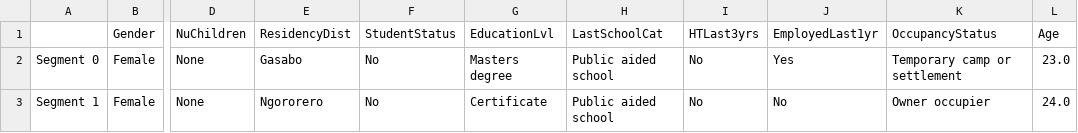
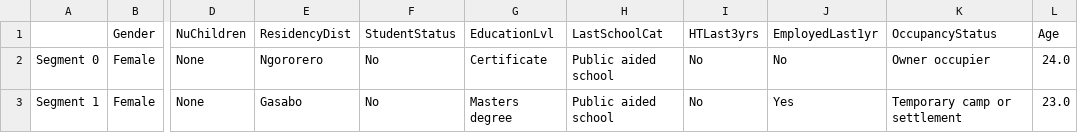
Before and after one commit to Pogayo/customer-segmentation-ELN, a CSV file: seven_cluster_centroids.csv (was two_clusters_centroids.csv), drawn as a sheet; only a part is shown, gaps mark what is left out; the diff names each change by its address in the sheet, - before the commit and + after, or states it on an @@ line.

Commit message:
3 clusters and 7
Signed-off-by: Perez Ogayo <pogayo17@alustudent.com>

```diff
--- a/two_clusters_centroids.csv
+++ b/seven_cluster_centroids.csv
-E2 (ResidencyDist): Gasabo
+E2 (ResidencyDist): Ngororero
-G2 (EducationLvl): Masters degree
+G2 (EducationLvl): Certificate
-J2 (EmployedLast1yr): Yes
+J2 (EmployedLast1yr): No
-K2 (OccupancyStatus): Temporary camp or settlement
+K2 (OccupancyStatus): Owner occupier
-L2 (Age): 23.0
+L2 (Age): 24.0
-E3 (ResidencyDist): Ngororero
+E3 (ResidencyDist): Gasabo
-G3 (EducationLvl): Certificate
+G3 (EducationLvl): Masters degree
-J3 (EmployedLast1yr): No
+J3 (EmployedLast1yr): Yes
-K3 (OccupancyStatus): Owner occupier
+K3 (OccupancyStatus): Temporary camp or settlement
-L3 (Age): 24.0
+L3 (Age): 23.0
```
Also changed, not shown: 6 other files.
